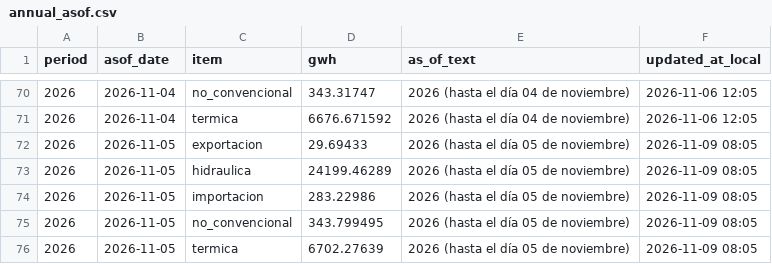
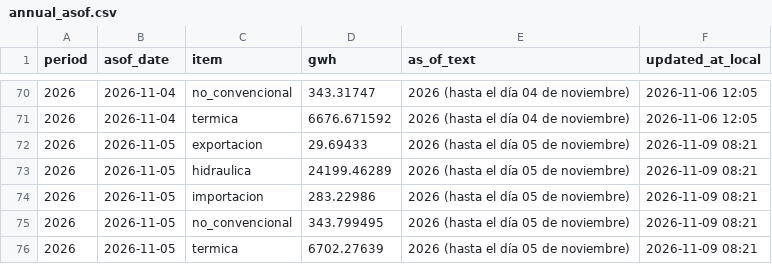
Before and after one commit to pabesjimenez/cenace-monitor, a CSV file: data/annual_asof.csv, drawn as a sheet; only a part is shown, gaps mark what is left out.

```diff
--- a/data/annual_asof.csv
+++ b/data/annual_asof.csv
@@ -71,6 +71,6 @@ period,asof_date,item,gwh,as_of_text,updated_at_local
 2026,2026-11-04,termica,6676.671592,2026 (hasta el día 04 de noviembre),2026-11-06 12:05
-2026,2026-11-05,exportacion,29.69433,2026 (hasta el día 05 de noviembre),2026-11-09 08:05
-2026,2026-11-05,hidraulica,24199.46289,2026 (hasta el día 05 de noviembre),2026-11-09 08:05
-2026,2026-11-05,importacion,283.22986,2026 (hasta el día 05 de noviembre),2026-11-09 08:05
-2026,2026-11-05,no_convencional,343.799495,2026 (hasta el día 05 de noviembre),2026-11-09 08:05
-2026,2026-11-05,termica,6702.27639,2026 (hasta el día 05 de noviembre),2026-11-09 08:05
+2026,2026-11-05,exportacion,29.69433,2026 (hasta el día 05 de noviembre),2026-11-09 08:21
+2026,2026-11-05,hidraulica,24199.46289,2026 (hasta el día 05 de noviembre),2026-11-09 08:21
+2026,2026-11-05,importacion,283.22986,2026 (hasta el día 05 de noviembre),2026-11-09 08:21
+2026,2026-11-05,no_convencional,343.799495,2026 (hasta el día 05 de noviembre),2026-11-09 08:21
+2026,2026-11-05,termica,6702.27639,2026 (hasta el día 05 de noviembre),2026-11-09 08:21
```
Also changed, not shown: data/monthly_asof.csv, data/period_summary.csv, 4 other files.
